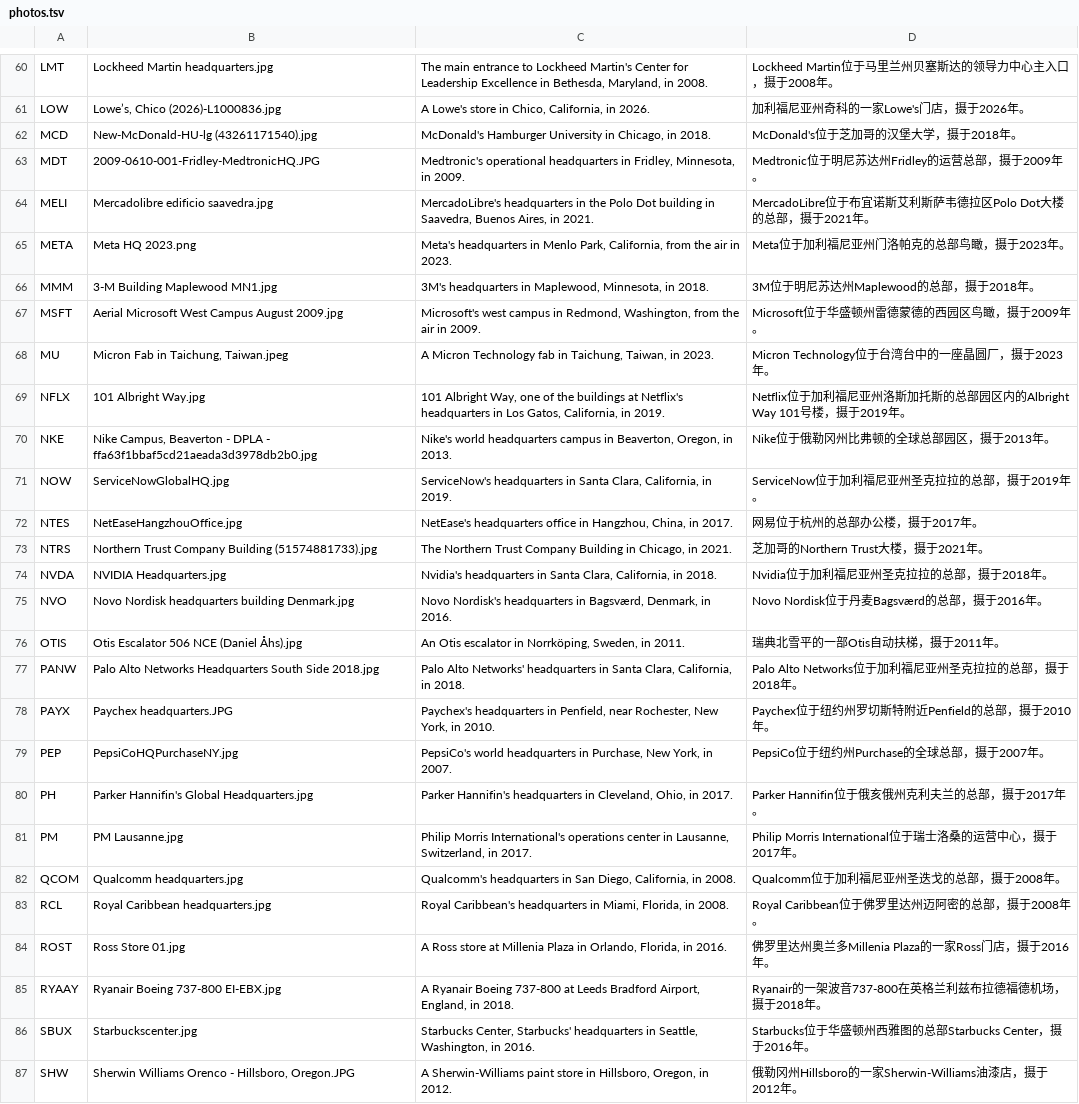
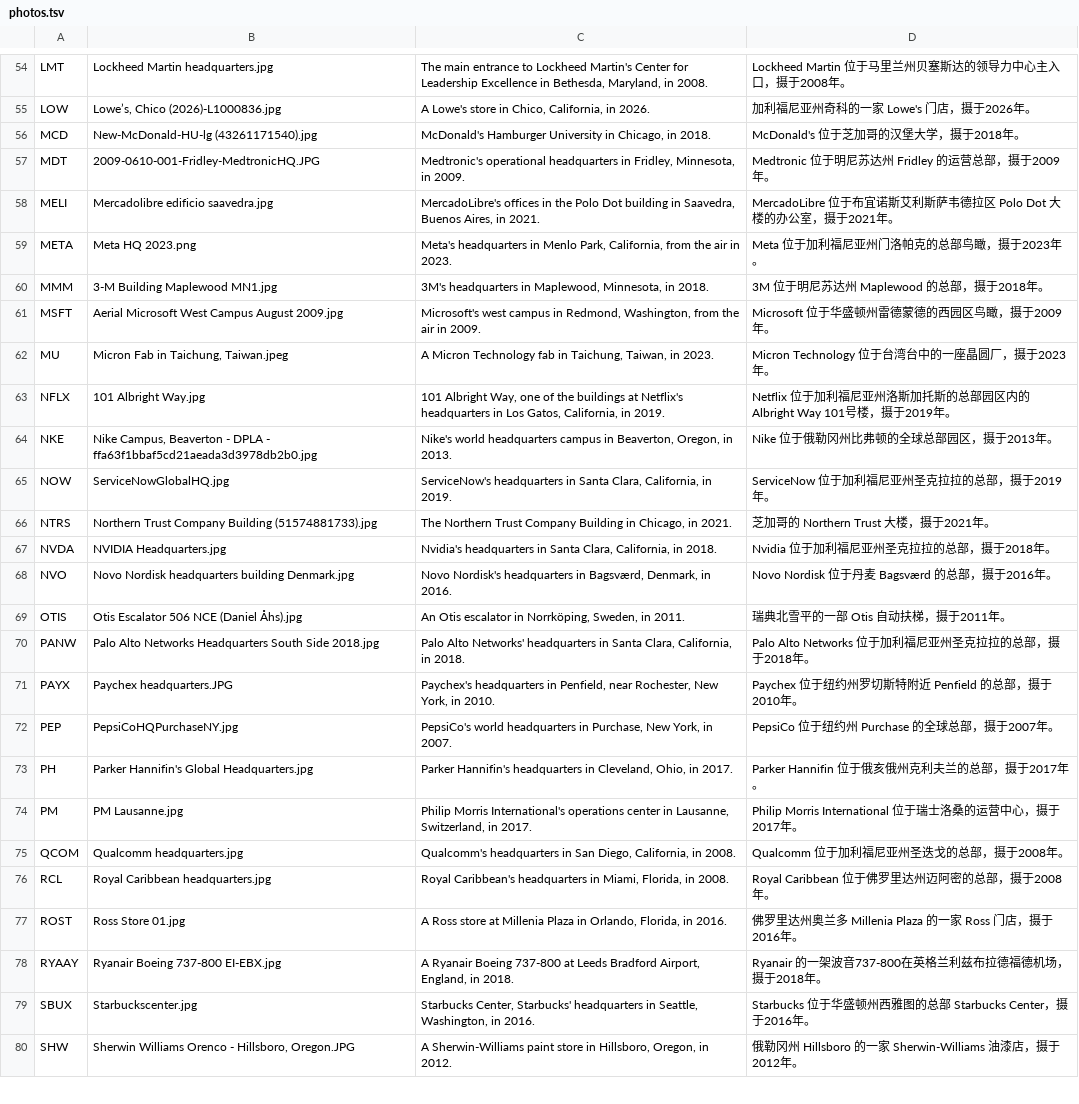
Before and after one commit to rick-mingyu-liu/prebell, a TSV file: apps/web/data/photos.tsv, drawn as a sheet; only a part is shown, gaps mark what is left out; removed rows and columns are numbered as before the commit, all else as after; the diff covers the shown part only; the diff names each change by its address in the sheet, - before the commit and + after, or states it on an @@ line.

```diff
--- a/apps/web/data/photos.tsv
+++ b/apps/web/data/photos.tsv
-D54: Lockheed Martin位于马里兰州贝塞斯达的领导力中心主入口，摄于2008年。
+D54: Lockheed Martin 位于马里兰州贝塞斯达的领导力中心主入口，摄于2008年。
-D55: 加利福尼亚州奇科的一家Lowe's门店，摄于2026年。
+D55: 加利福尼亚州奇科的一家 Lowe's 门店，摄于2026年。
-D56: McDonald's位于芝加哥的汉堡大学，摄于2018年。
+D56: McDonald's 位于芝加哥的汉堡大学，摄于2018年。
-D57: Medtronic位于明尼苏达州Fridley的运营总部，摄于2009年。
+D57: Medtronic 位于明尼苏达州 Fridley 的运营总部，摄于2009年。
-C58: MercadoLibre's headquarters in the…
+C58: MercadoLibre's offices in the…
-D58: …韦德拉区Polo Dot大楼的总部，摄于2021…
+D58: …韦德拉区 Polo Dot 大楼的办公室，摄于2021…
-D59: Meta位于加利福尼亚州门洛帕克的总部鸟瞰，摄于2023年。
+D59: Meta 位于加利福尼亚州门洛帕克的总部鸟瞰，摄于2023年。
-D60: 3M位于明尼苏达州Maplewood的总部，摄于2018年。
+D60: 3M 位于明尼苏达州 Maplewood 的总部，摄于2018年。
-D61: Microsoft位于华盛顿州雷德蒙德的西园区鸟瞰，摄于2009年。
+D61: Microsoft 位于华盛顿州雷德蒙德的西园区鸟瞰，摄于2009年。
-D62: Micron Technology位于台湾台中的一座晶圆厂，摄于2023年。
+D62: Micron Technology 位于台湾台中的一座晶圆厂，摄于2023年。
-D63: …园区内的Albright Way 101号…
+D63: …园区内的 Albright Way 101号…
-D64: Nike位于俄勒冈州比弗顿的全球总部园区，摄于2013年。
+D64: Nike 位于俄勒冈州比弗顿的全球总部园区，摄于2013年。
-D65: ServiceNow位于加利福尼亚州圣克拉拉的总部，摄于2019年。
+D65: ServiceNow 位于加利福尼亚州圣克拉拉的总部，摄于2019年。
-row 72: NTES | NetEaseHangzhouOffice.jpg | NetEase's headquarters office in Hangzhou, China, in 2017. | 网易位于杭州的总部办公楼，摄于2017年。
-D66: 芝加哥的Northern Trust大楼，摄于2021年。
+D66: 芝加哥的 Northern Trust 大楼，摄于2021年。
-D67: Nvidia位于加利福尼亚州圣克拉拉的总部，摄于2018年。
+D67: Nvidia 位于加利福尼亚州圣克拉拉的总部，摄于2018年。
-D68: Novo Nordisk位于丹麦Bagsværd的总部，摄于2016年。
+D68: Novo Nordisk 位于丹麦 Bagsværd 的总部，摄于2016年。
-D69: 瑞典北雪平的一部Otis自动扶梯，摄于2011年。
+D69: 瑞典北雪平的一部 Otis 自动扶梯，摄于2011年。
-D70: Palo Alto Networks位于加利福尼亚州圣克拉拉的总部，摄于2018年。
+D70: Palo Alto Networks 位于加利福尼亚州圣克拉拉的总部，摄于2018年。
-D71: Paychex位于纽约州罗切斯特附近Penfield的总部，摄于2010年。
+D71: Paychex 位于纽约州罗切斯特附近 Penfield 的总部，摄于2010年。
-D72: PepsiCo位于纽约州Purchase的全球总部，摄于2007年。
+D72: PepsiCo 位于纽约州 Purchase 的全球总部，摄于2007年。
-D73: Parker Hannifin位于俄亥俄州克利夫兰的总部，摄于2017年。
+D73: Parker Hannifin 位于俄亥俄州克利夫兰的总部，摄于2017年。
-D74: …于2017年。
+D74: …于2017年。
-D75: Qualcomm位于加利福尼亚州圣迭戈的总部，摄于2008年。
+D75: Qualcomm 位于加利福尼亚州圣迭戈的总部，摄于2008年。
-D76: Royal Caribbean位于佛罗里达州迈阿密的总部，摄于2008年。
+D76: Royal Caribbean 位于佛罗里达州迈阿密的总部，摄于2008年。
-D77: 佛罗里达州奥兰多Millenia Plaza的一家Ross门店，摄于2016年。
+D77: 佛罗里达州奥兰多 Millenia Plaza 的一家 Ross 门店，摄于2016年。
-D78: Ryanair的一架波音737-800在英格兰利兹布拉德福德机场，摄于2018年。
+D78: Ryanair 的一架波音737-800在英格兰利兹布拉德福德机场，摄于2018年。
-D79: …图的总部Starbucks Center，摄…
+D79: …图的总部 Starbucks Center，摄…
-D80: 俄勒冈州Hillsboro的一家Sherwin-Williams油漆店…
+D80: 俄勒冈州 Hillsboro 的一家 Sherwin-Williams 油漆店…
```
Also changed, not shown: 9 removed rows and 59 edited cells elsewhere in this file, 16 other files.
